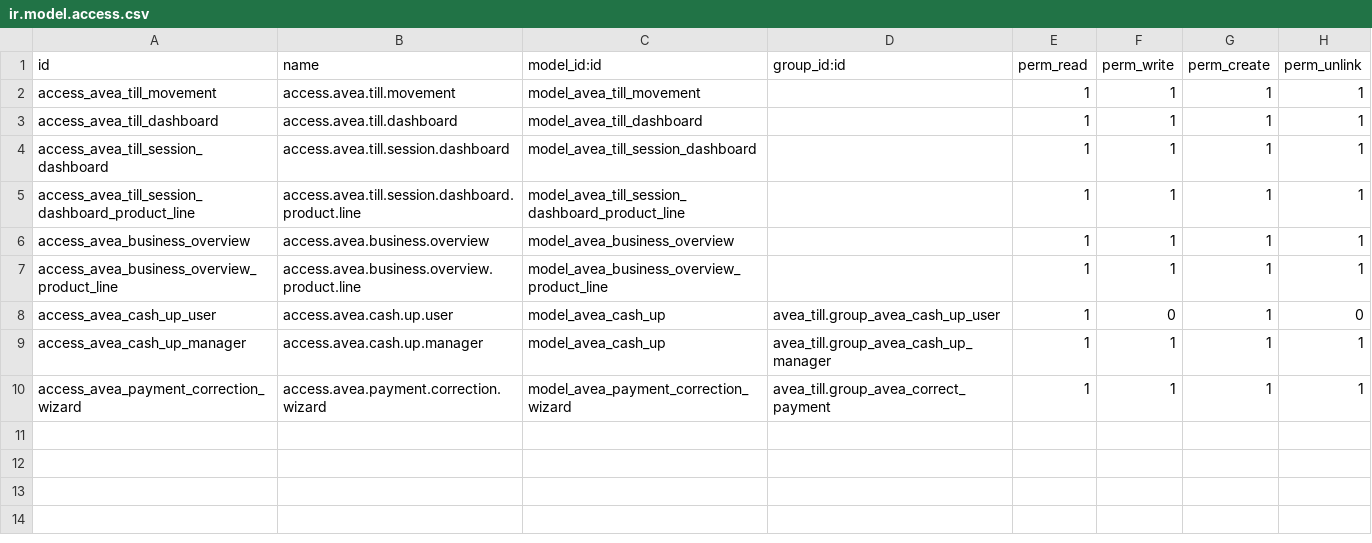
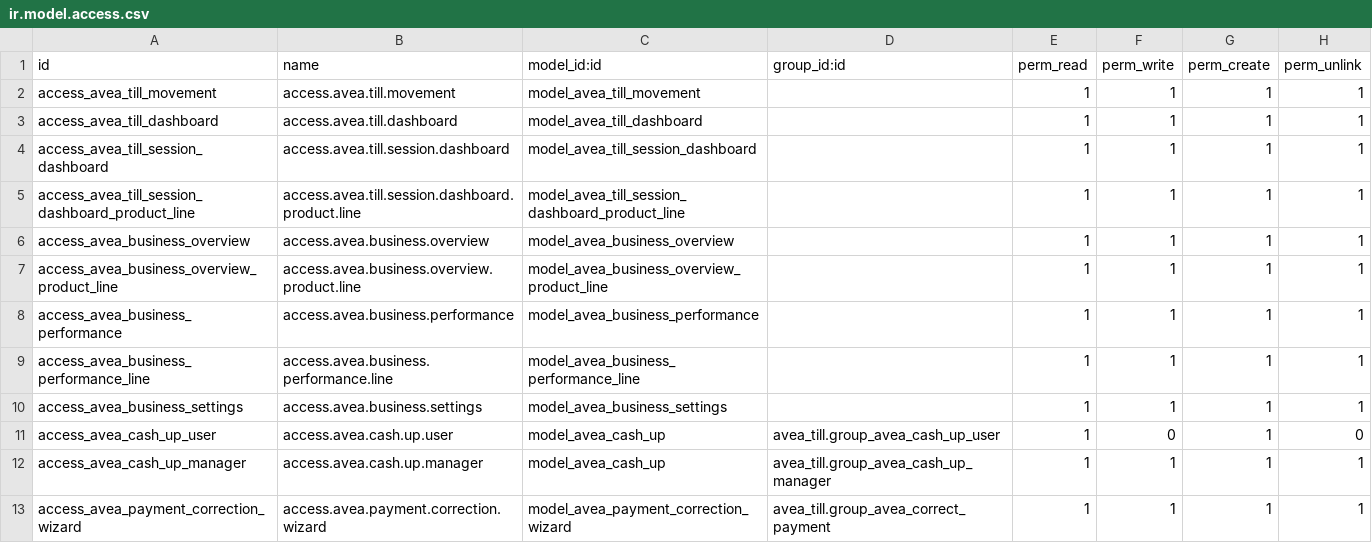
Before and after one commit to diedirk8/avea_till, a CSV file: avea_dashboard/security/till/ir.model.access.csv, drawn as a sheet; the diff names each change by its address in the sheet, - before the commit and + after, or states it on an @@ line.

```diff
--- a/avea_dashboard/security/till/ir.model.access.csv
+++ b/avea_dashboard/security/till/ir.model.access.csv
+row 8: access_avea_business_performance | access.avea.business.performance | model_avea_business_performance |  | 1 | 1 | 1 | 1
+row 9: access_avea_business_performance_line | access.avea.business.performance.line | model_avea_business_performance_line |  | 1 | 1 | 1 | 1
+row 10: access_avea_business_settings | access.avea.business.settings | model_avea_business_settings |  | 1 | 1 | 1 | 1
```
Also changed, not shown: 28 other files.
